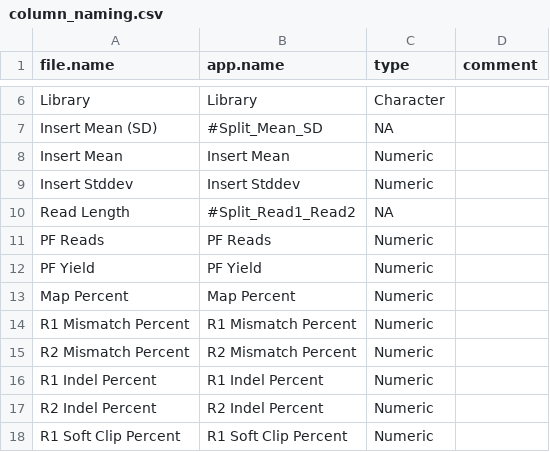
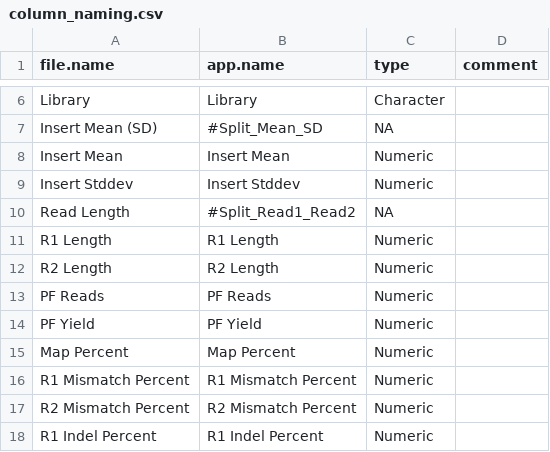
Before and after one commit to oicr-gsi/acquacotta-shiny-run-report, a CSV file: config/column_naming.csv, drawn as a sheet; only a part is shown, gaps mark what is left out; the shorter side is filled out with more unchanged rows.

```diff
--- a/config/column_naming.csv
+++ b/config/column_naming.csv
@@ -10,2 +10,4 @@ Insert Stddev,Insert Stddev,Numeric,
 Read Length,#Split_Read1_Read2,NA,
+R1 Length,R1 Length,Numeric,
+R2 Length,R2 Length,Numeric,
 PF Reads,PF Reads,Numeric,
```
Also changed, not shown: 2 other files.
